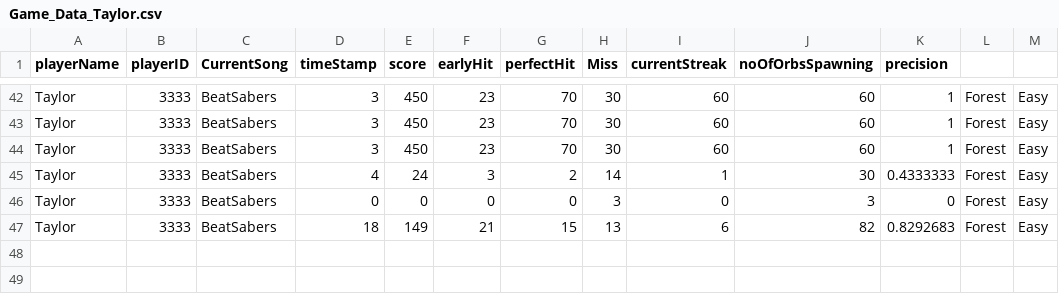
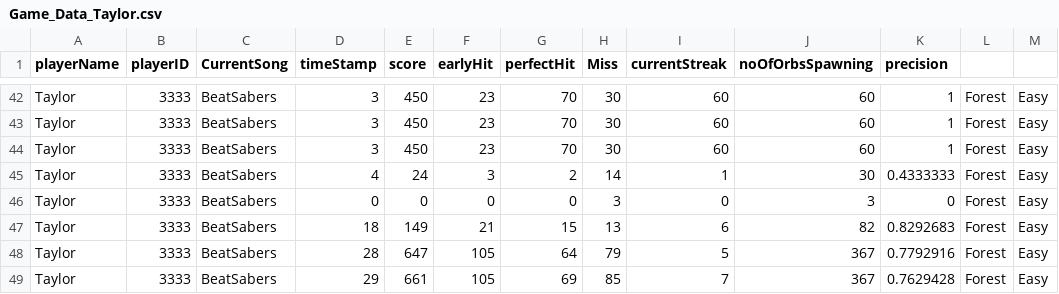
Before and after one commit to anirudhm95/beatsabers, a CSV file: BeatSabers/BeatSabers/Assets/Resources/Game_Data_Taylor.csv, drawn as a sheet; only a part is shown, gaps mark what is left out; the diff names each change by its address in the sheet, - before the commit and + after, or states it on an @@ line.

```diff
--- a/BeatSabers/BeatSabers/Assets/Resources/Game_Data_Taylor.csv
+++ b/BeatSabers/BeatSabers/Assets/Resources/Game_Data_Taylor.csv
+row 48: Taylor | 3333 | BeatSabers | 28 | 647 | 105 | 64 | 79 | 5 | 367 | 0.7792916 | Forest | Easy
+row 49: Taylor | 3333 | BeatSabers | 29 | 661 | 105 | 69 | 85 | 7 | 367 | 0.7629428 | Forest | Easy
```
Also changed, not shown: 19 other files.
